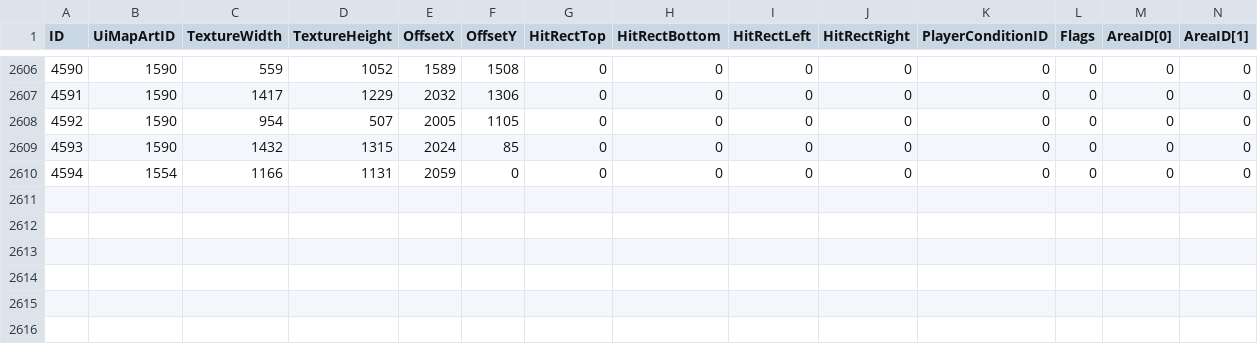
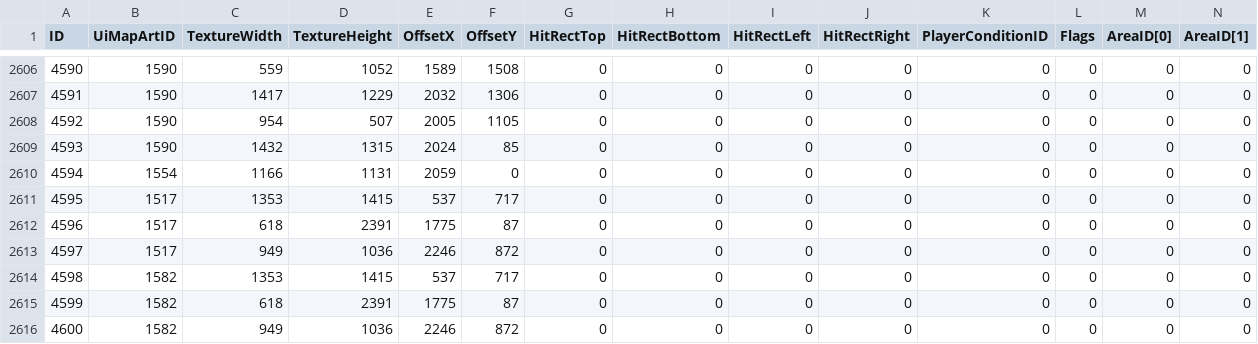
Before and after one commit to wind-addons/WindToolsScripts, a CSV file: MapOverlay/worldmapoverlay.csv, drawn as a sheet; only a part is shown, gaps mark what is left out; rows hold the shown columns only; the diff names each change by its address in the sheet, - before the commit and + after, or states it on an @@ line.

```diff
--- a/MapOverlay/worldmapoverlay.csv
+++ b/MapOverlay/worldmapoverlay.csv
+row 2611: 4595 | 1517 | 1353 | 1415 | 537 | 717 | 0 | 0 | 0 | 0 | 0 | 0 | 0 | 0
+row 2612: 4596 | 1517 | 618 | 2391 | 1775 | 87 | 0 | 0 | 0 | 0 | 0 | 0 | 0 | 0
+row 2613: 4597 | 1517 | 949 | 1036 | 2246 | 872 | 0 | 0 | 0 | 0 | 0 | 0 | 0 | 0
+row 2614: 4598 | 1582 | 1353 | 1415 | 537 | 717 | 0 | 0 | 0 | 0 | 0 | 0 | 0 | 0
+row 2615: 4599 | 1582 | 618 | 2391 | 1775 | 87 | 0 | 0 | 0 | 0 | 0 | 0 | 0 | 0
+row 2616: 4600 | 1582 | 949 | 1036 | 2246 | 872 | 0 | 0 | 0 | 0 | 0 | 0 | 0 | 0
```
Also changed, not shown: MapOverlay/worldmapoverlaytile.csv, 1 other file.
